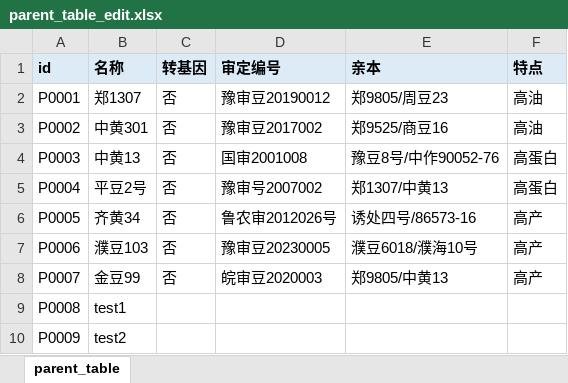
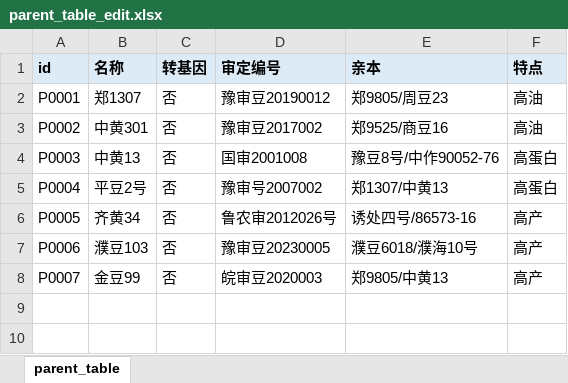
Before and after one commit to zhaoqingsonga/soy_cross_v1.0, an Excel workbook: data/parent_table_edit.xlsx, sheet parent_table, drawn as a sheet; values as stored, in another font and other column widths than the file's, no borders; the diff names each change by its address in the sheet, - before the commit and + after, or states it on an @@ line.

```diff
--- a/data/parent_table_edit.xlsx (sheet parent_table)
+++ b/data/parent_table_edit.xlsx (sheet parent_table)
-row 9: P0008 | test1
-row 10: P0009 | test2
```
Also changed, not shown: data/cross_matrix_reverse.xlsx, 7 other files.
